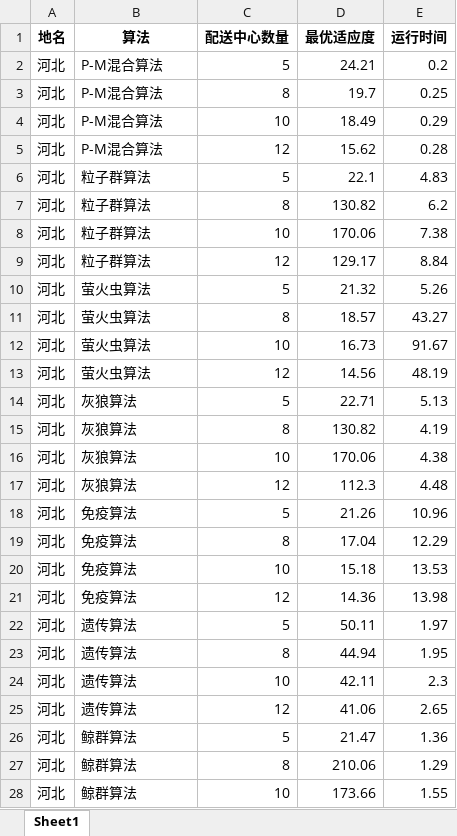
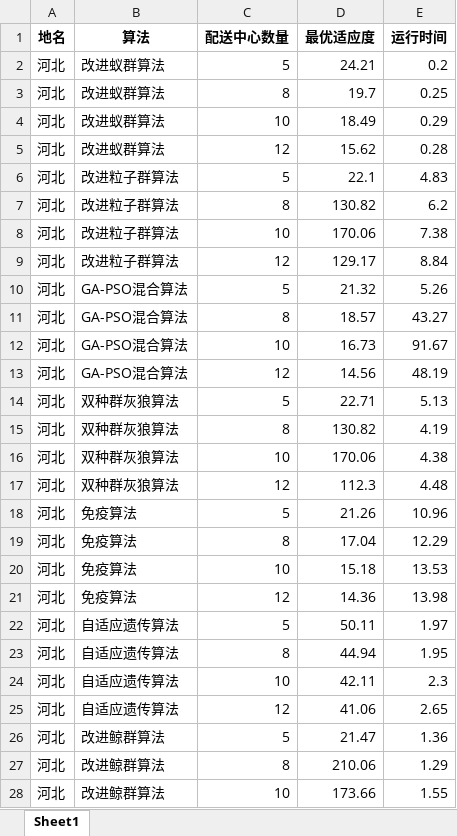
Before and after one commit to Qing-tian202/Graduation-Project, an Excel workbook: 实验结果/对比结果/算法结果汇总.xlsx, sheet Sheet1, drawn as a sheet; only a part is shown; values as stored, in another font and other column widths than the file's, no borders; the diff covers the shown part only; the diff names each change by its address in the sheet, - before the commit and + after, or states it on an @@ line.

Commit message:
实验结果

```diff
--- a/实验结果/对比结果/算法结果汇总.xlsx (sheet Sheet1)
+++ b/实验结果/对比结果/算法结果汇总.xlsx (sheet Sheet1)
-B2:B5 (算法): P-M混合算法
+B2:B5 (算法): 改进蚁群算法
-B6:B9 (算法): 粒子群算法
+B6:B9 (算法): 改进粒子群算法
-B10:B13 (算法): 萤火虫算法
+B10:B13 (算法): GA-PSO混合算法
-B14:B17 (算法): 灰狼算法
+B14:B17 (算法): 双种群灰狼算法
-B22:B25 (算法): 遗传算法
+B22:B25 (算法): 自适应遗传算法
-B26:B28 (算法): 鲸群算法
+B26:B28 (算法): 改进鲸群算法
```
Also changed, not shown: 577 edited cells elsewhere in this sheet.
